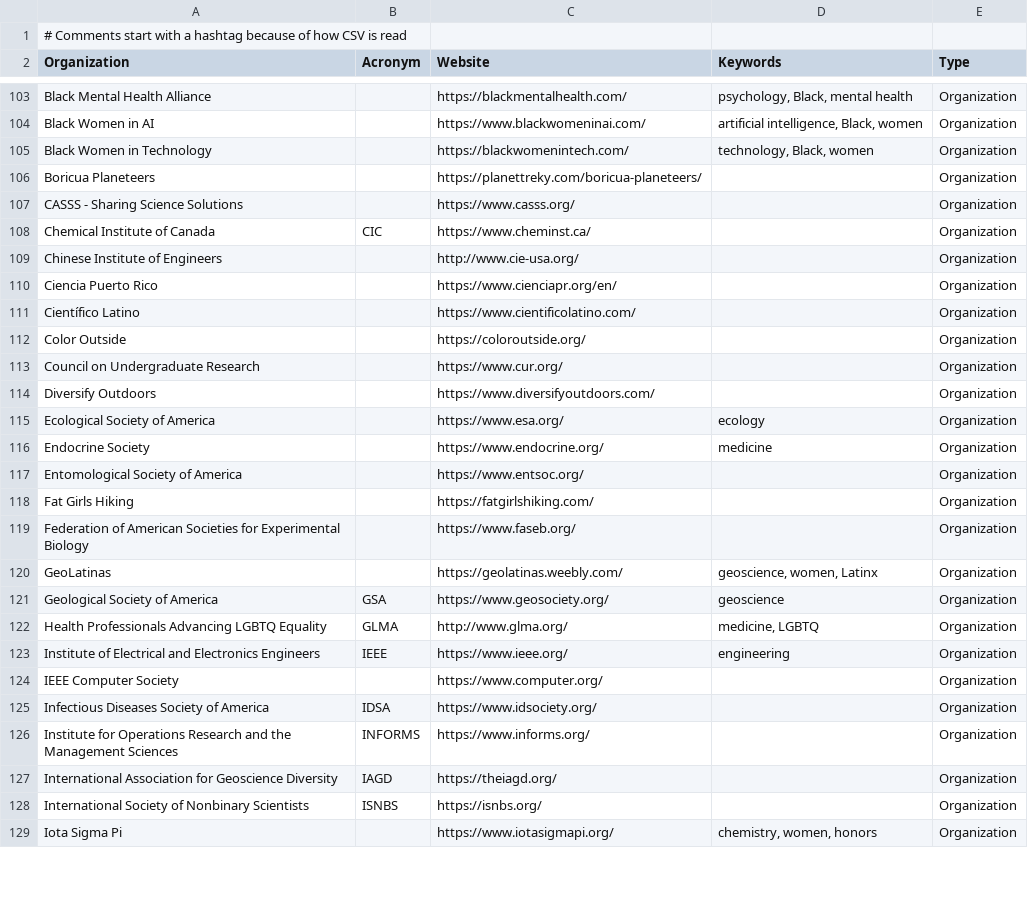
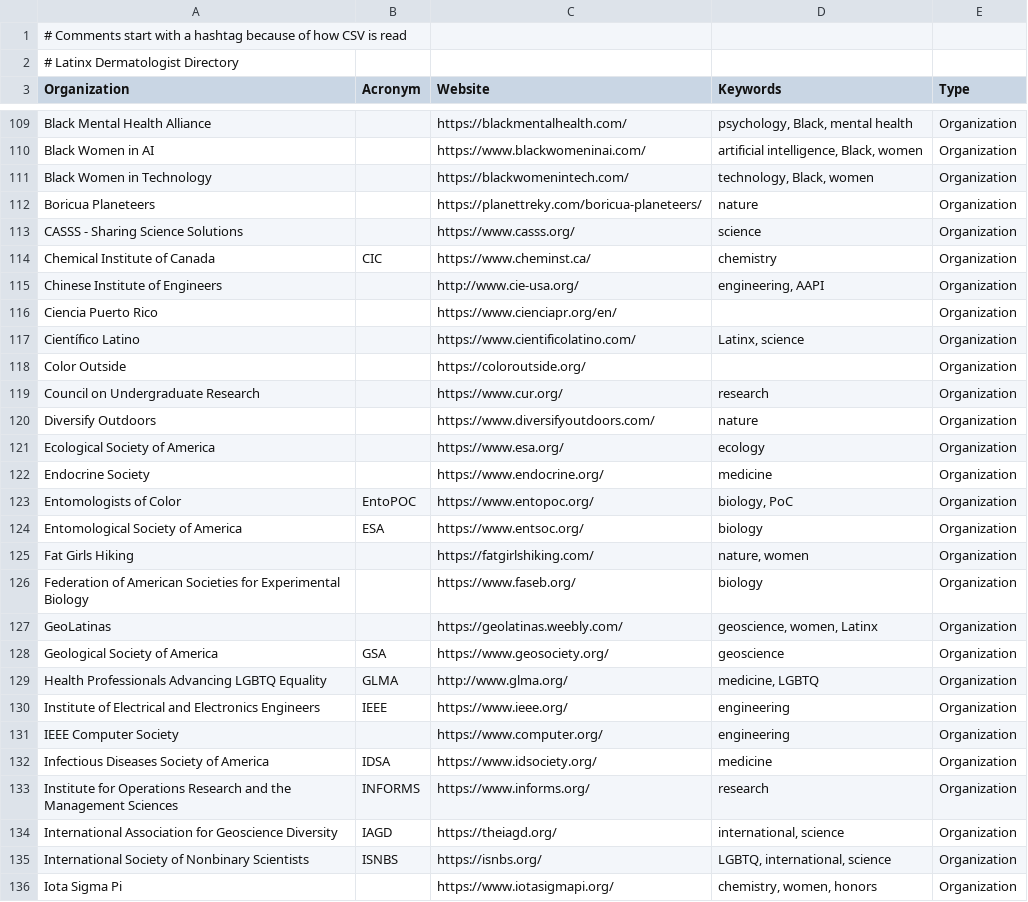
Before and after one commit to ThriveLifeline/thrive-lifeline, a CSV file: _site/stemm_orgs.csv, drawn as a sheet; only a part is shown, gaps mark what is left out; the diff covers the shown part only.

Commit message:
Add STEMM orgs and detransition res

```diff
--- a/_site/stemm_orgs.csv
+++ b/_site/stemm_orgs.csv
@@ -1,2 +1,3 @@
 # Comments start with a hashtag because of how CSV is read,,,,
+# Latinx Dermatologist Directory,,,,
 Organization,Acronym,Website,Keywords,Type
@@ -105,16 +111,17 @@ Black Women in AI,,https://www.blackwomeninai.com/,"artificial intelligence, Bla
 Black Women in Technology,,https://blackwomenintech.com/,"technology, Black, women",Organization
-Boricua Planeteers,,https://planettreky.com/boricua-planeteers/,,Organization
-CASSS - Sharing Science Solutions,,https://www.casss.org/,,Organization
-Chemical Institute of Canada,CIC,https://www.cheminst.ca/,,Organization
-Chinese Institute of Engineers,,http://www.cie-usa.org/,,Organization
+Boricua Planeteers,,https://planettreky.com/boricua-planeteers/,nature,Organization
+CASSS - Sharing Science Solutions,,https://www.casss.org/,science,Organization
+Chemical Institute of Canada,CIC,https://www.cheminst.ca/,chemistry,Organization
+Chinese Institute of Engineers,,http://www.cie-usa.org/,"engineering, AAPI",Organization
 Ciencia Puerto Rico,,https://www.cienciapr.org/en/,,Organization
-Científico Latino,,https://www.cientificolatino.com/,,Organization
+Científico Latino,,https://www.cientificolatino.com/,"Latinx, science",Organization
 Color Outside,,https://coloroutside.org/,,Organization
-Council on Undergraduate Research,,https://www.cur.org/,,Organization
-Diversify Outdoors,,https://www.diversifyoutdoors.com/,,Organization
+Council on Undergraduate Research,,https://www.cur.org/,research,Organization
+Diversify Outdoors,,https://www.diversifyoutdoors.com/,nature,Organization
 Ecological Society of America,,https://www.esa.org/,ecology,Organization
 Endocrine Society,,https://www.endocrine.org/,medicine,Organization
-Entomological Society of America,,https://www.entsoc.org/,,Organization
-Fat Girls Hiking,,https://fatgirlshiking.com/,,Organization
-Federation of American Societies for Experimental Biology,,https://www.faseb.org/,,Organization
+Entomologists of Color,EntoPOC,https://www.entopoc.org/,"biology, PoC",Organization
+Entomological Society of America,ESA,https://www.entsoc.org/,biology,Organization
+Fat Girls Hiking,,https://fatgirlshiking.com/,"nature, women",Organization
+Federation of American Societies for Experimental Biology,,https://www.faseb.org/,biology,Organization
 GeoLatinas,,https://geolatinas.weebly.com/,"geoscience, women, Latinx",Organization
@@ -123,7 +130,7 @@ Health Professionals Advancing LGBTQ Equality,GLMA,http://www.glma.org/,"medicin
 Institute of Electrical and Electronics Engineers,IEEE,https://www.ieee.org/,engineering,Organization
-IEEE Computer Society,,https://www.computer.org/,,Organization
-Infectious Diseases Society of America,IDSA,https://www.idsociety.org/,,Organization
-Institute for Operations Research and the Management Sciences,INFORMS,https://www.informs.org/,,Organization
-International Association for Geoscience Diversity,IAGD,https://theiagd.org/,,Organization
-International Society of Nonbinary Scientists,ISNBS,https://isnbs.org/,,Organization
+IEEE Computer Society,,https://www.computer.org/,engineering,Organization
+Infectious Diseases Society of America,IDSA,https://www.idsociety.org/,medicine,Organization
+Institute for Operations Research and the Management Sciences,INFORMS,https://www.informs.org/,research,Organization
+International Association for Geoscience Diversity,IAGD,https://theiagd.org/,"international, science",Organization
+International Society of Nonbinary Scientists,ISNBS,https://isnbs.org/,"LGBTQ, international, science",Organization
 Iota Sigma Pi,,https://www.iotasigmapi.org/,"chemistry, women, honors",Organization
```
Also changed, not shown: 18 added rows and 17 edited cells elsewhere in this file, _site/thrive_resources.csv, stemm_orgs.csv, 5 other files.
